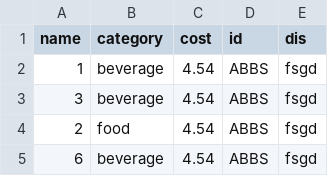
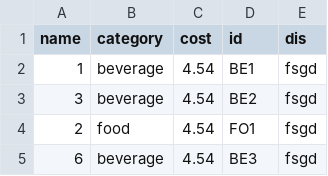
Before and after one commit to EchoAnxue/ASE, a CSV file: menu.csv, drawn as a sheet.

```diff
--- a/menu.csv
+++ b/menu.csv
@@ -1,5 +1,5 @@
 name	category	cost	id	dis							
-1	beverage	4.54	ABBS	fsgd							
-3	beverage	4.54	ABBS	fsgd							
-2	food	4.54	ABBS	fsgd							
-6	beverage	4.54	ABBS	fsgd							
+1	beverage	4.54	BE1	fsgd
+3	beverage	4.54	BE2	fsgd
+2	food	4.54	FO1	fsgd
+6	beverage	4.54	BE3	fsgd
```
Also changed, not shown: order.csv, 4 other files.
